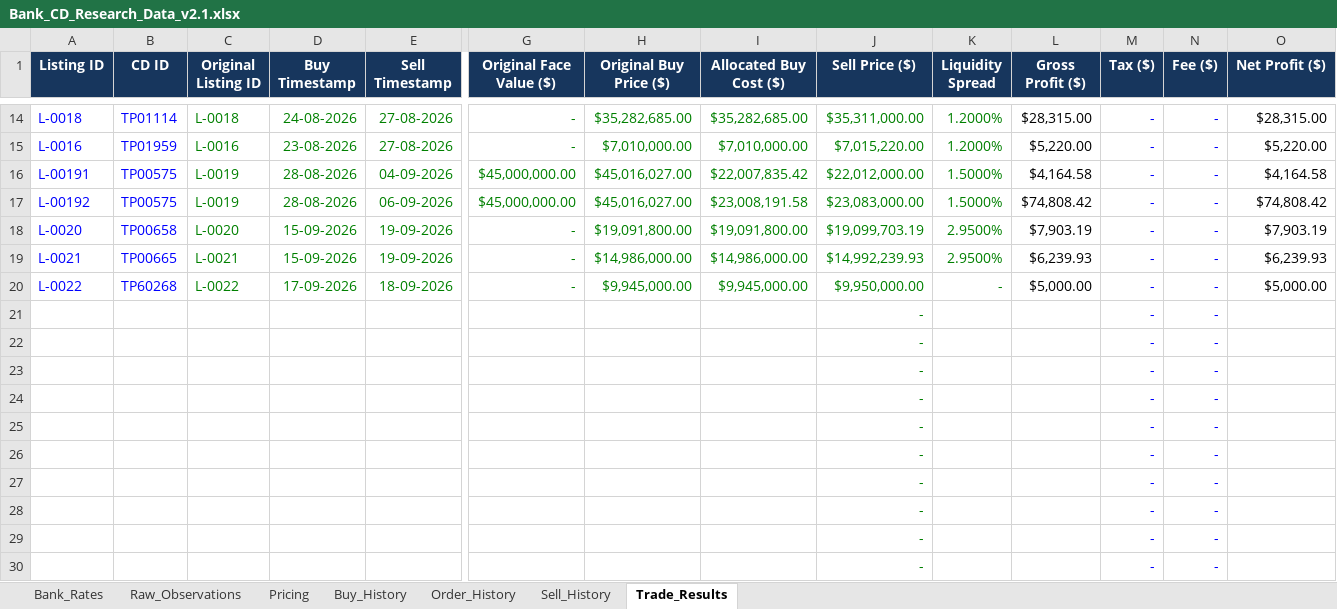
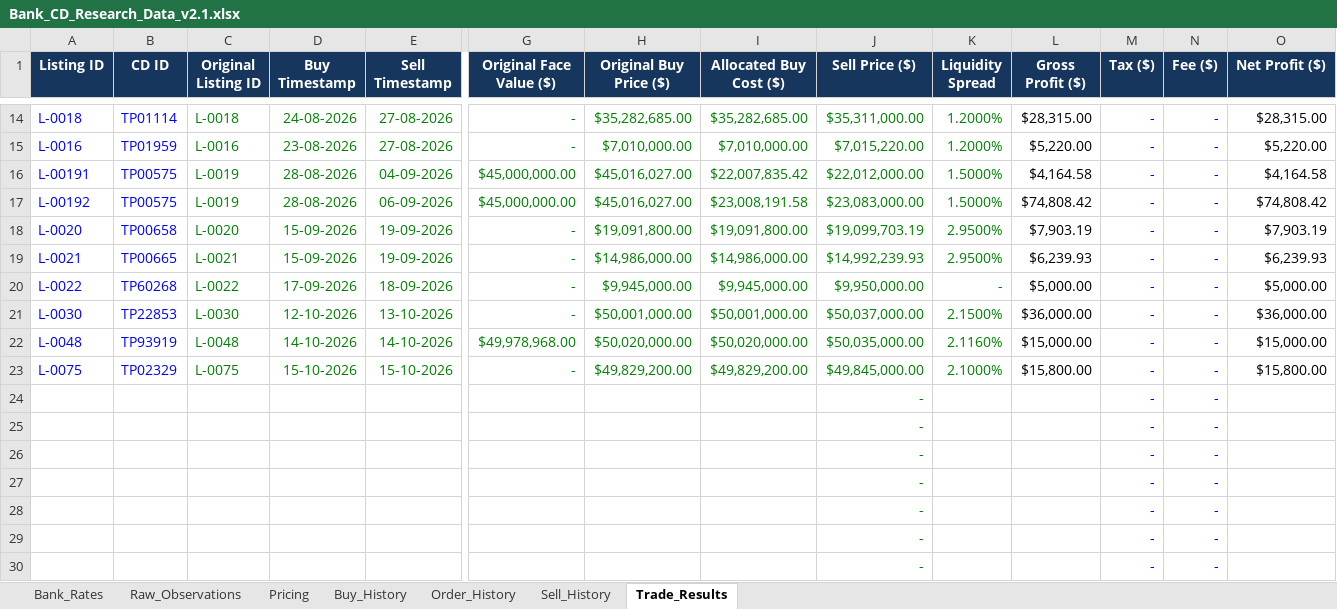
Before and after one commit to NGUYEN-VAN-TRUNG-08/BankCDPricing, an Excel workbook: Bank_CD_Research_Data_v2.1.xlsx, sheet Trade_Results, drawn as a sheet; only a part is shown, gaps mark what is left out; values as stored, in another font and other column widths than the file's, no borders; table styles not drawn; removed rows and columns are numbered as before the commit, all else as after; rows hold the shown columns only; the diff names each change by its address in the sheet, - before the commit and + after, or states it on an @@ line.

```diff
--- a/Bank_CD_Research_Data_v2.1.xlsx (sheet Trade_Results)
+++ b/Bank_CD_Research_Data_v2.1.xlsx (sheet Trade_Results)
-row 21:  |  |  |  |  |  |  |  | - |  |  | - | -
-row 22:  |  |  |  |  |  |  |  | - |  |  | - | -
-row 23:  |  |  |  |  |  |  |  | - |  |  | - | -
+row 21: L-0030 | TP22853 | L-0030 | 12-10-2026 | 13-10-2026 | - | $50,001,000.00 | $50,001,000.00 | $50,037,000.00 | 2.1500% | $36,000.00 | - | - | $36,000.00
+row 22: L-0048 | TP93919 | L-0048 | 14-10-2026 | 14-10-2026 | $49,978,968.00 | $50,020,000.00 | $50,020,000.00 | $50,035,000.00 | 2.1160% | $15,000.00 | - | - | $15,000.00
+row 23: L-0075 | TP02329 | L-0075 | 15-10-2026 | 15-10-2026 | - | $49,829,200.00 | $49,829,200.00 | $49,845,000.00 | 2.1000% | $15,800.00 | - | - | $15,800.00
```
Also changed, not shown: sheet Raw_Observations, sheet Pricing, sheet Sell_History, sheet Order_History, sheet Buy_History, formulas that keep their value.
